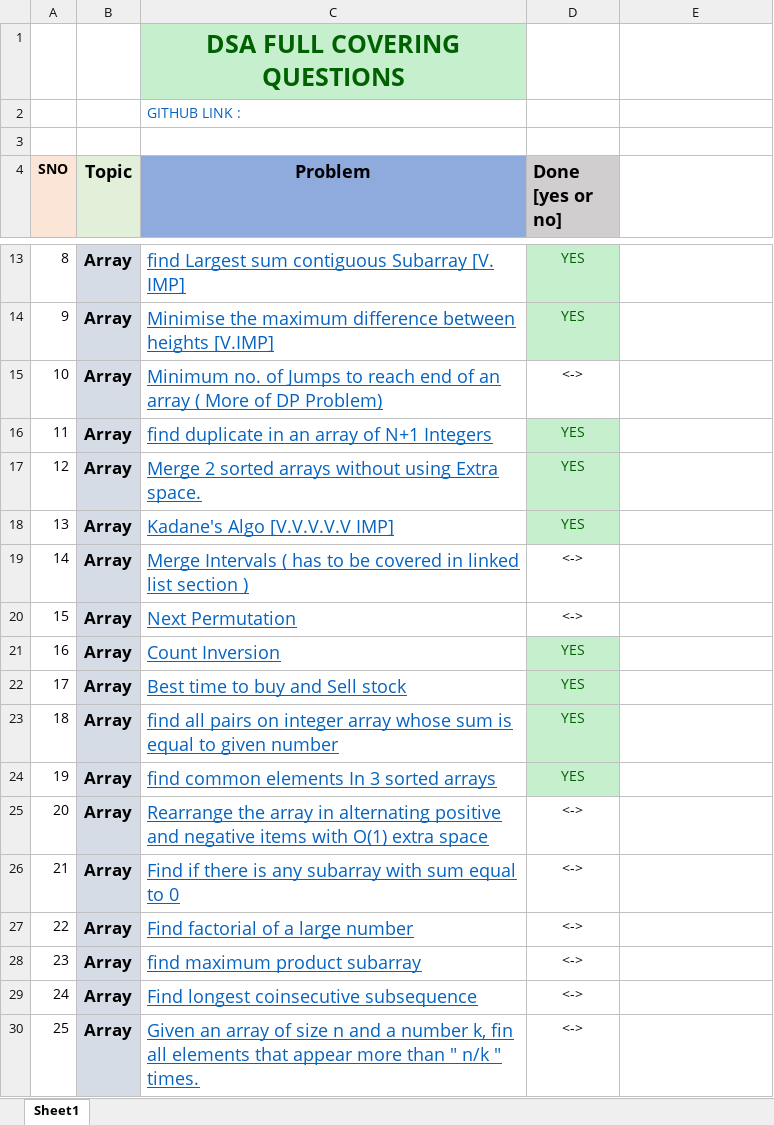
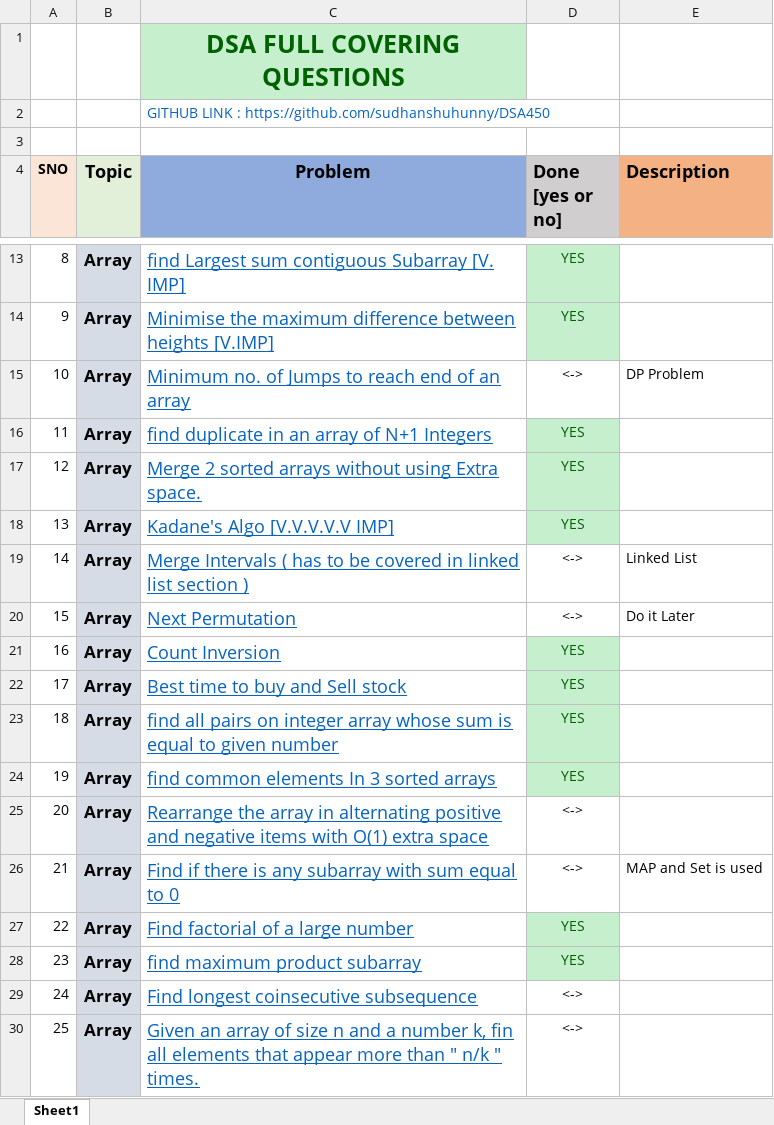
Before and after one commit to sudhanshuhunny/DSA450, an Excel workbook: FINAL450.xlsx, sheet Sheet1, drawn as a sheet; only a part is shown, gaps mark what is left out; values as stored, in another font and other column widths than the file's, no borders; the diff names each change by its address in the sheet, - before the commit and + after, or states it on an @@ line.

```diff
--- a/FINAL450.xlsx (sheet Sheet1)
+++ b/FINAL450.xlsx (sheet Sheet1)
-C2 (Problem): GITHUB LINK :
+C2 (Problem): GITHUB LINK : https://github.com/sudhanshuhunny/DSA450
-E4: (empty)
+E4: Description
-E4 fill: none
+E4 fill: #F4B183
-C15 (Problem): …an array ( More of DP Problem)
+C15 (Problem): …an array
-E15 (Description): (empty)
+E15 (Description): DP Problem
-E19 (Description): (empty)
+E19 (Description): Linked List
-E20 (Description): (empty)
+E20 (Description): Do it Later
-E26 (Description): (empty)
+E26 (Description): MAP and Set is used
-D27:D28 (Done [yes or no]): <->
+D27:D28 (Done [yes or no]): YES
@@ D27:D28 fill: none → #C6EFCE, text colour: black → #006100 @@
```
Also changed, not shown: 1 other file.
